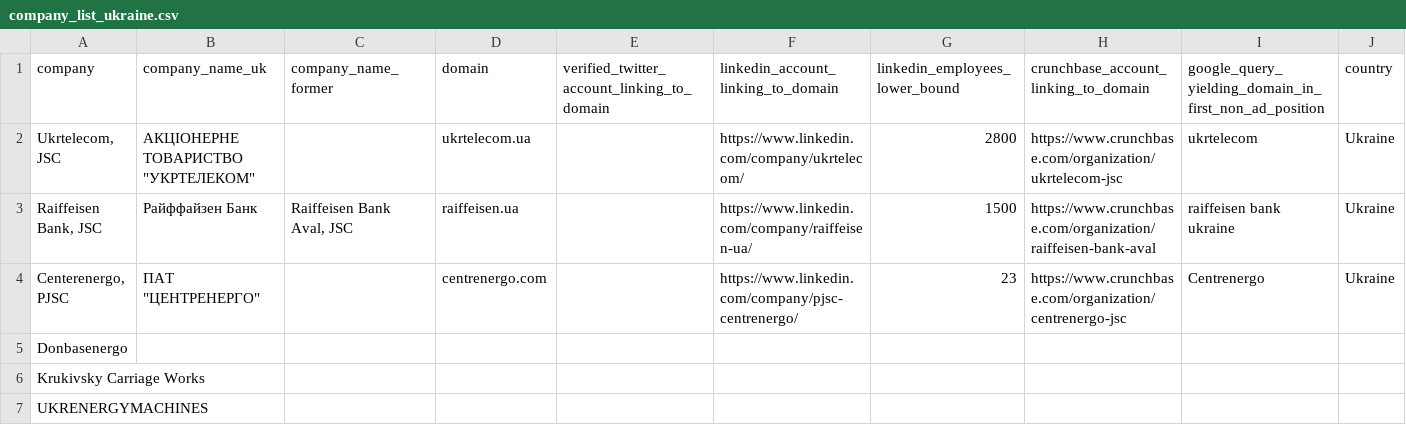
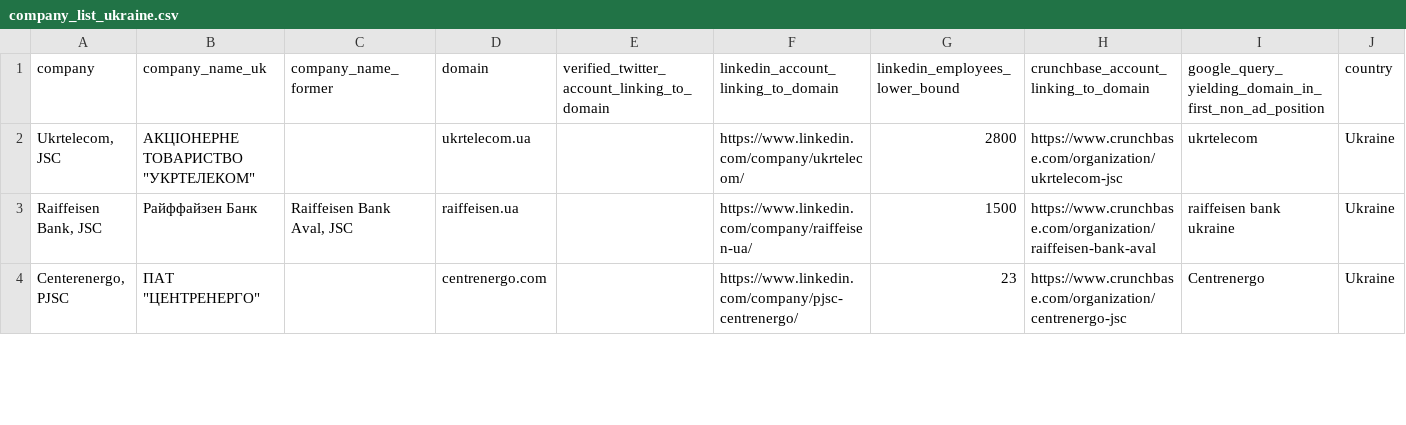
Before and after one commit to c-riq/stated, a CSV file: analysis/verifications/company_list_ukraine.csv, drawn as a sheet; only a part is shown; removed rows and columns are numbered as before the commit, all else as after; rows hold the shown columns only; the diff covers the shown part only; the diff names each change by its address in the sheet, - before the commit and + after, or states it on an @@ line.

```diff
--- a/analysis/verifications/company_list_ukraine.csv
+++ b/analysis/verifications/company_list_ukraine.csv
-row 5: Donbasenergo
-row 6: Krukivsky Carriage Works
-row 7: UKRENERGYMACHINES
```
Also changed, not shown: 3 added rows elsewhere in this file.
